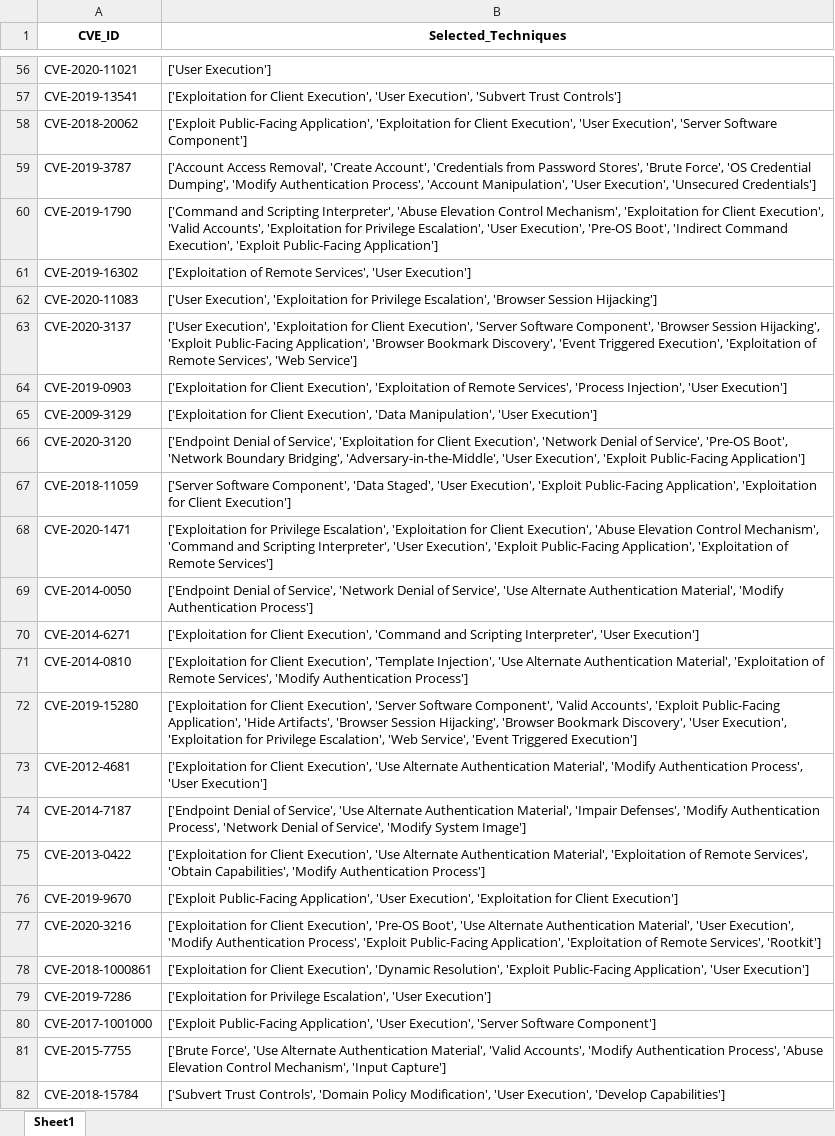
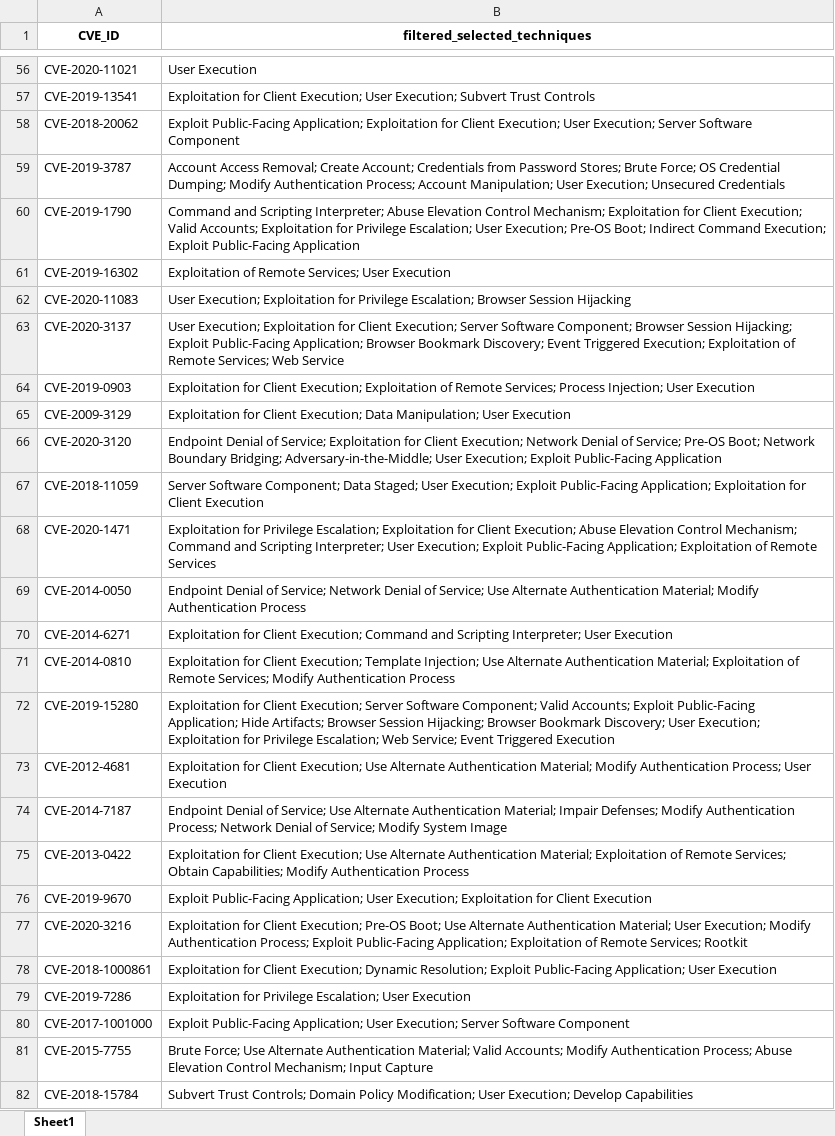
Before and after one commit to Athenian-Logan/cve_to_attack_mapping_project, an Excel workbook: scripts/SMET/datasets/smet_enriched_mapped_cves.xlsx, sheet Sheet1, drawn as a sheet; only a part is shown, gaps mark what is left out; values as stored, in another font and other column widths than the file's, no borders; the diff covers the shown part only; the diff names each change by its address in the sheet, - before the commit and + after, or states it on an @@ line.

```diff
--- a/scripts/SMET/datasets/smet_enriched_mapped_cves.xlsx (sheet Sheet1)
+++ b/scripts/SMET/datasets/smet_enriched_mapped_cves.xlsx (sheet Sheet1)
-B1: Selected_Techniques
+B1: filtered_selected_techniques
-B56 (filtered_selected_techniques): ['User Execution']
+B56 (filtered_selected_techniques): User Execution
-B57 (filtered_selected_techniques): ['Exploitation for Client Execution', 'User Execution', 'Subvert Trust Controls']
+B57 (filtered_selected_techniques): Exploitation for Client Execution; User Execution; Subvert Trust Controls
-B58 (filtered_selected_techniques): ['Exploit Public-Facing Application', 'Exploitation for Client Execution', 'User Execution', 'Server Software Component']
+B58 (filtered_selected_techniques): Exploit Public-Facing Application; Exploitation for Client Execution; User Execution; Server Software Component
-B59 (filtered_selected_techniques): ['Account Access Removal', 'Create Account', 'Credentials from Password Stores', 'Brute Force', 'OS Credential Dumping', 'Modify Authentication Process', 'Account Manipulation', 'User Execution', 'Unsecured Credentials']
+B59 (filtered_selected_techniques): Account Access Removal; Create Account; Credentials from Password Stores; Brute Force; OS Credential Dumping; Modify Authentication Process; Account Manipulation; User Execution; Unsecured Credentials
-B60 (filtered_selected_techniques): ['Command and Scripting Interpreter', 'Abuse Elevation Control Mechanism', 'Exploitation for Client Execution', 'Valid Accounts', 'Exploitation for Privilege Escalation', 'User Execution', 'Pre-OS Boot', 'Indirect Command Execution', 'Exploit Public-Facing Application']
+B60 (filtered_selected_techniques): Command and Scripting Interpreter; Abuse Elevation Control Mechanism; Exploitation for Client Execution; Valid Accounts; Exploitation for Privilege Escalation; User Execution; Pre-OS Boot; Indirect Command Execution; Exploit Public-Facing Application
-B61 (filtered_selected_techniques): ['Exploitation of Remote Services', 'User Execution']
+B61 (filtered_selected_techniques): Exploitation of Remote Services; User Execution
-B62 (filtered_selected_techniques): ['User Execution', 'Exploitation for Privilege Escalation', 'Browser Session Hijacking']
+B62 (filtered_selected_techniques): User Execution; Exploitation for Privilege Escalation; Browser Session Hijacking
-B63 (filtered_selected_techniques): ['User Execution', 'Exploitation for Client Execution', 'Server Software Component', 'Browser Session Hijacking', 'Exploit Public-Facing Application', 'Browser Bookmark Discovery', 'Event Triggered Execution', 'Exploitation of Remote Services', 'Web Service']
+B63 (filtered_selected_techniques): User Execution; Exploitation for Client Execution; Server Software Component; Browser Session Hijacking; Exploit Public-Facing Application; Browser Bookmark Discovery; Event Triggered Execution; Exploitation of Remote Services; Web Service
-B64 (filtered_selected_techniques): ['Exploitation for Client Execution', 'Exploitation of Remote Services', 'Process Injection', 'User Execution']
+B64 (filtered_selected_techniques): Exploitation for Client Execution; Exploitation of Remote Services; Process Injection; User Execution
-B65 (filtered_selected_techniques): ['Exploitation for Client Execution', 'Data Manipulation', 'User Execution']
+B65 (filtered_selected_techniques): Exploitation for Client Execution; Data Manipulation; User Execution
-B66 (filtered_selected_techniques): ['Endpoint Denial of Service', 'Exploitation for Client Execution', 'Network Denial of Service', 'Pre-OS Boot', 'Network Boundary Bridging', 'Adversary-in-the-Middle', 'User Execution', 'Exploit Public-Facing Application']
+B66 (filtered_selected_techniques): Endpoint Denial of Service; Exploitation for Client Execution; Network Denial of Service; Pre-OS Boot; Network Boundary Bridging; Adversary-in-the-Middle; User Execution; Exploit Public-Facing Application
-B67 (filtered_selected_techniques): ['Server Software Component', 'Data Staged', 'User Execution', 'Exploit Public-Facing Application', 'Exploitation for Client Execution']
+B67 (filtered_selected_techniques): Server Software Component; Data Staged; User Execution; Exploit Public-Facing Application; Exploitation for Client Execution
-B68 (filtered_selected_techniques): ['Exploitation for Privilege Escalation', 'Exploitation for Client Execution', 'Abuse Elevation Control Mechanism', 'Command and Scripting Interpreter', 'User Execution', 'Exploit Public-Facing Application', 'Exploitation of Remote Services']
+B68 (filtered_selected_techniques): Exploitation for Privilege Escalation; Exploitation for Client Execution; Abuse Elevation Control Mechanism; Command and Scripting Interpreter; User Execution; Exploit Public-Facing Application; Exploitation of Remote Services
-B69 (filtered_selected_techniques): ['Endpoint Denial of Service', 'Network Denial of Service', 'Use Alternate Authentication Material', 'Modify Authentication Process']
+B69 (filtered_selected_techniques): Endpoint Denial of Service; Network Denial of Service; Use Alternate Authentication Material; Modify Authentication Process
-B70 (filtered_selected_techniques): ['Exploitation for Client Execution', 'Command and Scripting Interpreter', 'User Execution']
+B70 (filtered_selected_techniques): Exploitation for Client Execution; Command and Scripting Interpreter; User Execution
-B71 (filtered_selected_techniques): ['Exploitation for Client Execution', 'Template Injection', 'Use Alternate Authentication Material', 'Exploitation of Remote Services', 'Modify Authentication Process']
+B71 (filtered_selected_techniques): Exploitation for Client Execution; Template Injection; Use Alternate Authentication Material; Exploitation of Remote Services; Modify Authentication Process
-B72 (filtered_selected_techniques): ['Exploitation for Client Execution', 'Server Software Component', 'Valid Accounts', 'Exploit Public-Facing Application', 'Hide Artifacts', 'Browser Session Hijacking', 'Browser Bookmark Discovery', 'User Execution', 'Exploitation for Privilege Escalation', 'Web Service', 'Event Triggered Execution']
+B72 (filtered_selected_techniques): Exploitation for Client Execution; Server Software Component; Valid Accounts; Exploit Public-Facing Application; Hide Artifacts; Browser Session Hijacking; Browser Bookmark Discovery; User Execution; Exploitation for Privilege Escalation; Web Service; Event Triggered Execution
-B73 (filtered_selected_techniques): ['Exploitation for Client Execution', 'Use Alternate Authentication Material', 'Modify Authentication Process', 'User Execution']
+B73 (filtered_selected_techniques): Exploitation for Client Execution; Use Alternate Authentication Material; Modify Authentication Process; User Execution
-B74 (filtered_selected_techniques): ['Endpoint Denial of Service', 'Use Alternate Authentication Material', 'Impair Defenses', 'Modify Authentication Process', 'Network Denial of Service', 'Modify System Image']
+B74 (filtered_selected_techniques): Endpoint Denial of Service; Use Alternate Authentication Material; Impair Defenses; Modify Authentication Process; Network Denial of Service; Modify System Image
-B75 (filtered_selected_techniques): ['Exploitation for Client Execution', 'Use Alternate Authentication Material', 'Exploitation of Remote Services', 'Obtain Capabilities', 'Modify Authentication Process']
+B75 (filtered_selected_techniques): Exploitation for Client Execution; Use Alternate Authentication Material; Exploitation of Remote Services; Obtain Capabilities; Modify Authentication Process
-B76 (filtered_selected_techniques): ['Exploit Public-Facing Application', 'User Execution', 'Exploitation for Client Execution']
+B76 (filtered_selected_techniques): Exploit Public-Facing Application; User Execution; Exploitation for Client Execution
-B77 (filtered_selected_techniques): ['Exploitation for Client Execution', 'Pre-OS Boot', 'Use Alternate Authentication Material', 'User Execution', 'Modify Authentication Process', 'Exploit Public-Facing Application', 'Exploitation of Remote Services', 'Rootkit']
+B77 (filtered_selected_techniques): Exploitation for Client Execution; Pre-OS Boot; Use Alternate Authentication Material; User Execution; Modify Authentication Process; Exploit Public-Facing Application; Exploitation of Remote Services; Rootkit
-B78 (filtered_selected_techniques): ['Exploitation for Client Execution', 'Dynamic Resolution', 'Exploit Public-Facing Application', 'User Execution']
+B78 (filtered_selected_techniques): Exploitation for Client Execution; Dynamic Resolution; Exploit Public-Facing Application; User Execution
-B79 (filtered_selected_techniques): ['Exploitation for Privilege Escalation', 'User Execution']
+B79 (filtered_selected_techniques): Exploitation for Privilege Escalation; User Execution
-B80 (filtered_selected_techniques): ['Exploit Public-Facing Application', 'User Execution', 'Server Software Component']
+B80 (filtered_selected_techniques): Exploit Public-Facing Application; User Execution; Server Software Component
-B81 (filtered_selected_techniques): ['Brute Force', 'Use Alternate Authentication Material', 'Valid Accounts', 'Modify Authentication Process', 'Abuse Elevation Control Mechanism', 'Input Capture']
+B81 (filtered_selected_techniques): Brute Force; Use Alternate Authentication Material; Valid Accounts; Modify Authentication Process; Abuse Elevation Control Mechanism; Input Capture
-B82 (filtered_selected_techniques): ['Subvert Trust Controls', 'Domain Policy Modification', 'User Execution', 'Develop Capabilities']
+B82 (filtered_selected_techniques): Subvert Trust Controls; Domain Policy Modification; User Execution; Develop Capabilities
```
Also changed, not shown: 800 edited cells elsewhere in this sheet, 2 other files.
